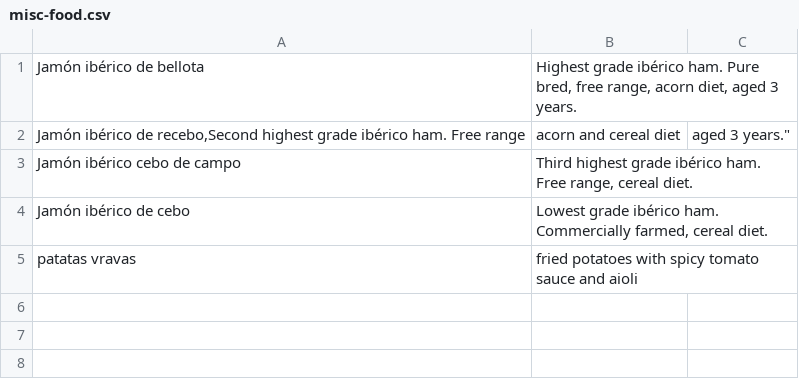
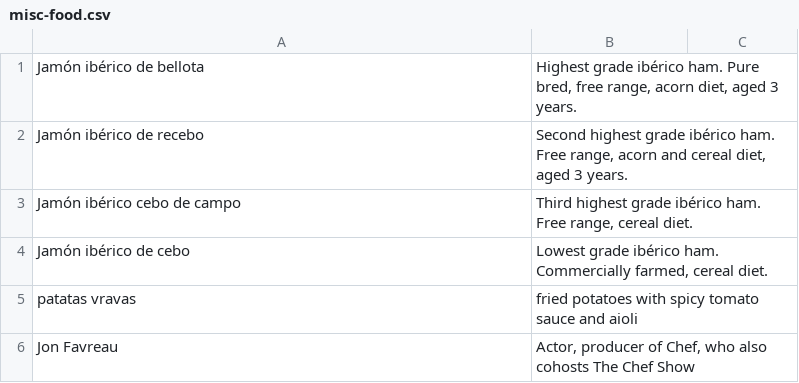
Before and after one commit to nilanshutwinkle/random-notes, a CSV file: flashcards/Food flashcards/misc-food.csv, drawn as a sheet.

Commit message:
Some Chef Show flashcards

```diff
--- a/flashcards/Food flashcards/misc-food.csv
+++ b/flashcards/Food flashcards/misc-food.csv
@@ -1,3 +1,3 @@
 "Jamón ibérico de bellota","Highest grade ibérico ham. Pure bred, free range, acorn diet, aged 3 years."
-"Jamón ibérico de recebo,"Second highest grade ibérico ham. Free range, acorn and cereal diet, aged 3 years."
+"Jamón ibérico de recebo","Second highest grade ibérico ham. Free range, acorn and cereal diet, aged 3 years."
 "Jamón ibérico cebo de campo","Third highest grade ibérico ham. Free range, cereal diet."
@@ -5 +5,2 @@
 "patatas vravas","fried potatoes with spicy tomato sauce and aioli"
+"Jon Favreau","Actor, producer of Chef, who also cohosts The Chef Show"
```
Also changed, not shown: 1 other file.
